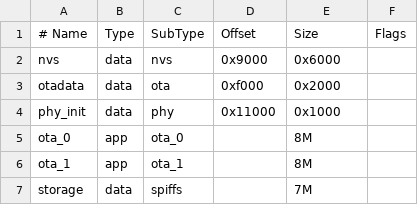
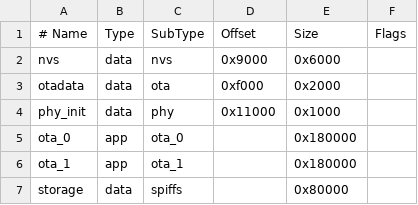
Before and after one commit to thriller47/moto-gps-waveshare, a CSV file: platforms/esp32/partitions.csv, drawn as a sheet.

```diff
--- a/platforms/esp32/partitions.csv
+++ b/platforms/esp32/partitions.csv
@@ -4,4 +4,4 @@ otadata,  data, ota,     0xf000,  0x2000,
 phy_init, data, phy,     0x11000, 0x1000,
-ota_0,    app,  ota_0,   ,        8M,
-ota_1,    app,  ota_1,   ,        8M,
-storage,  data, spiffs,  ,        7M,
+ota_0,    app,  ota_0,   ,        0x180000,
+ota_1,    app,  ota_1,   ,        0x180000,
+storage,  data, spiffs,  ,        0x80000,
```
Also changed, not shown: 2 other files.
